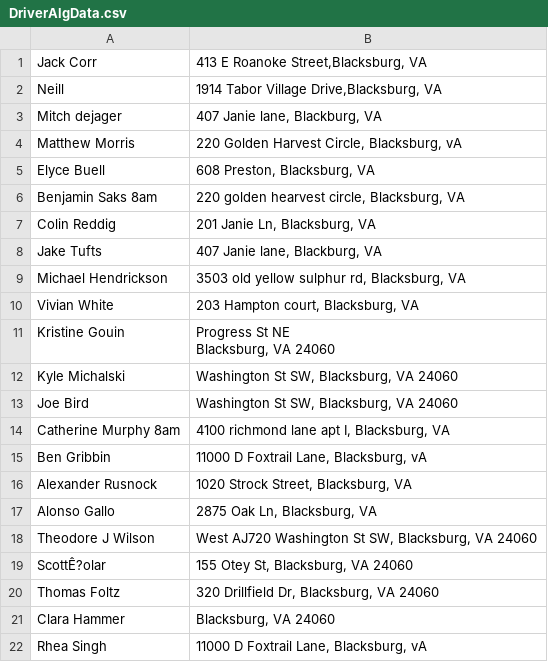
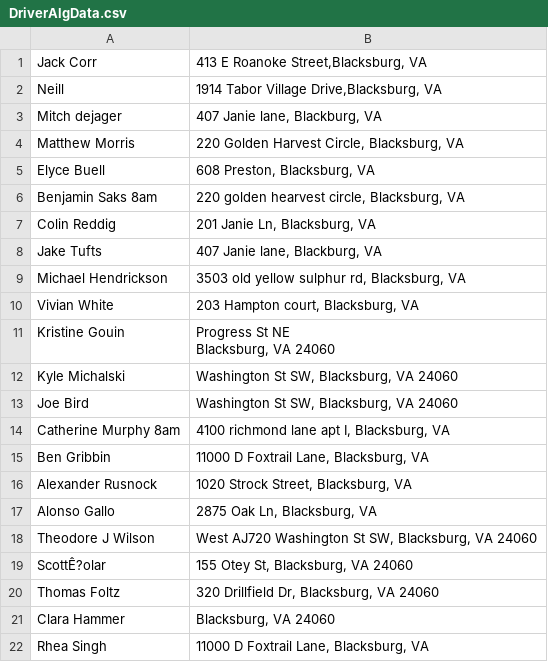
Before and after one commit to ShirazC/ReverseBellmanFord, a CSV file: DriverAlgData.csv, drawn as a sheet.

```diff
--- a/DriverAlgData.csv
+++ b/DriverAlgData.csv
@@ -3,3 +3,3 @@ Neill,"1914 Tabor Village Drive,Blacksburg, VA"
 Mitch dejager,"407 Janie lane, Blackburg, VA"
-Matthew Morris,"220 Golden Harvest Circle, Blacksburg, vA"
+Matthew Morris,"220 Golden Harvest Circle, Blacksburg, VA"
 Elyce Buell,"608 Preston, Blacksburg, VA"
@@ -15,3 +15,3 @@ Joe Bird,"Washington St SW, Blacksburg, VA 24060"
 Catherine Murphy 8am,"4100 richmond lane apt I, Blacksburg, VA"
-Ben Gribbin,"11000 D Foxtrail Lane, Blacksburg, vA"
+Ben Gribbin,"11000 D Foxtrail Lane, Blacksburg, VA"
 Alexander Rusnock,"1020 Strock Street, Blacksburg, VA"
@@ -22,2 +22,2 @@ Thomas Foltz,"320 Drillfield Dr, Blacksburg, VA 24060"
 Clara Hammer,"Blacksburg, VA 24060"
-Rhea Singh,"11000 D Foxtrail Lane, Blacksburg, vA"
+Rhea Singh,"11000 D Foxtrail Lane, Blacksburg, VA"
```
Also changed, not shown: 3 other files.
